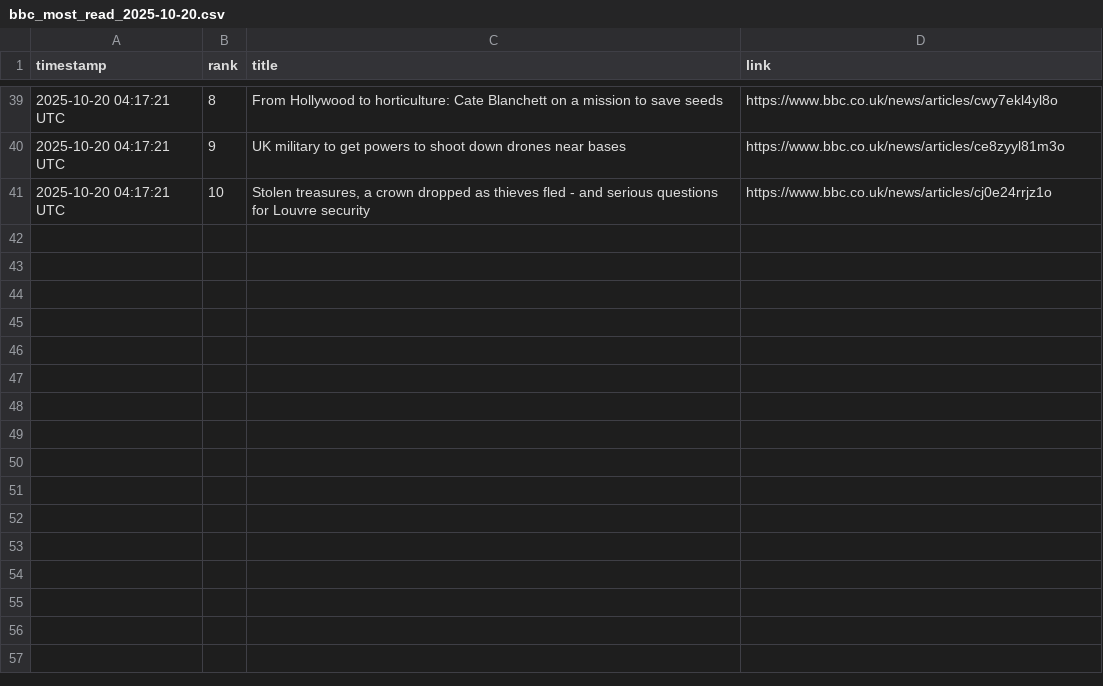
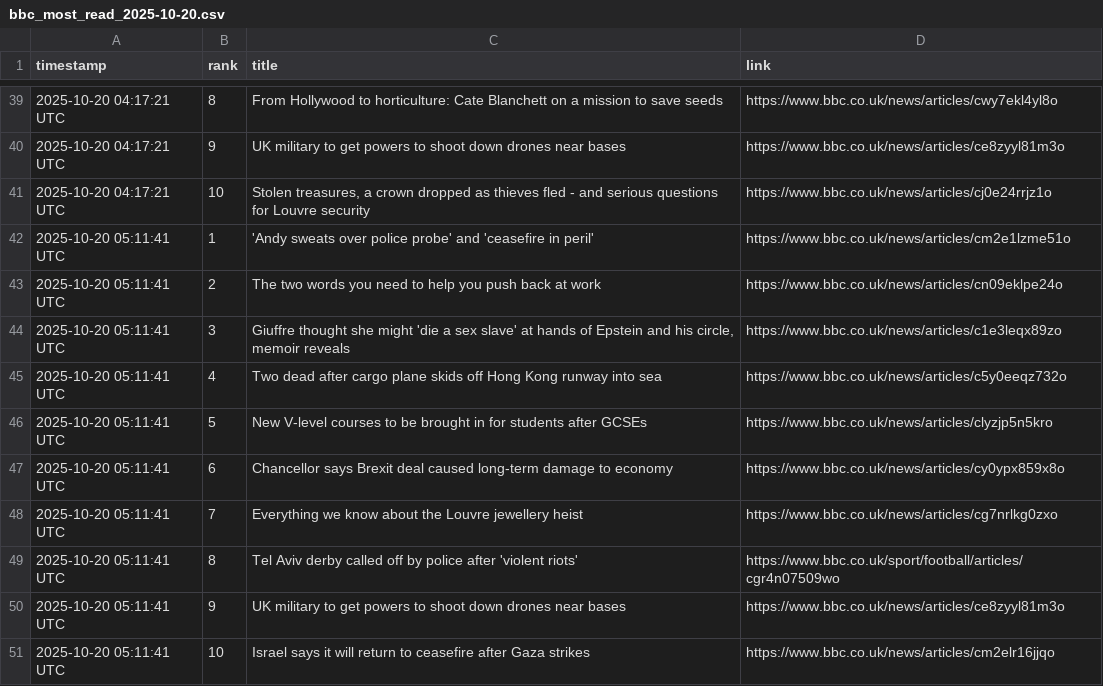
Before and after one commit to alastairherd/bbc_news_logger, a CSV file: data/bbc_most_read_2025-10-20.csv, drawn as a sheet; only a part is shown, gaps mark what is left out.

```diff
--- a/data/bbc_most_read_2025-10-20.csv
+++ b/data/bbc_most_read_2025-10-20.csv
@@ -41 +41,11 @@ timestamp,rank,title,link
 2025-10-20 04:17:21 UTC,10,"Stolen treasures, a crown dropped as thieves fled - and serious questions for Louvre security",https://www.bbc.co.uk/news/articles/cj0e24rrjz1o
+2025-10-20 05:11:41 UTC,1,'Andy sweats over police probe' and 'ceasefire in peril',https://www.bbc.co.uk/news/articles/cm2e1lzme51o
+2025-10-20 05:11:41 UTC,2,The two words you need to help you push back at work,https://www.bbc.co.uk/news/articles/cn09eklpe24o
+2025-10-20 05:11:41 UTC,3,"Giuffre thought she might 'die a sex slave' at hands of Epstein and his circle, memoir reveals",https://www.bbc.co.uk/news/articles/c1e3leqx89zo
+2025-10-20 05:11:41 UTC,4,Two dead after cargo plane skids off Hong Kong runway into sea,https://www.bbc.co.uk/news/articles/c5y0eeqz732o
+2025-10-20 05:11:41 UTC,5,New V-level courses to be brought in for students after GCSEs,https://www.bbc.co.uk/news/articles/clyzjp5n5kro
+2025-10-20 05:11:41 UTC,6,Chancellor says Brexit deal caused long-term damage to economy,https://www.bbc.co.uk/news/articles/cy0ypx859x8o
+2025-10-20 05:11:41 UTC,7,Everything we know about the Louvre jewellery heist,https://www.bbc.co.uk/news/articles/cg7nrlkg0zxo
+2025-10-20 05:11:41 UTC,8,Tel Aviv derby called off by police after 'violent riots',https://www.bbc.co.uk/sport/football/articles/cgr4n07509wo
+2025-10-20 05:11:41 UTC,9,UK military to get powers to shoot down drones near bases,https://www.bbc.co.uk/news/articles/ce8zyyl81m3o
+2025-10-20 05:11:41 UTC,10,Israel says it will return to ceasefire after Gaza strikes,https://www.bbc.co.uk/news/articles/cm2elr16jjqo
```
Also changed, not shown: data/bbc_front_page_promos_2025-10-20.csv.
